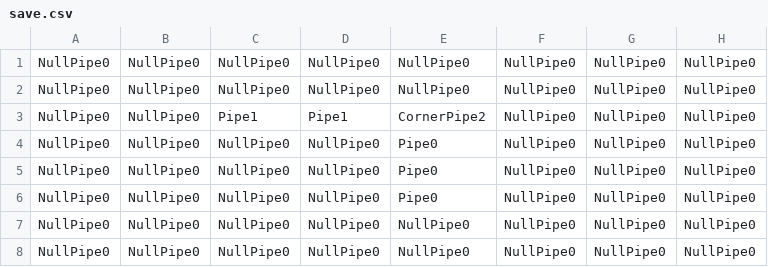
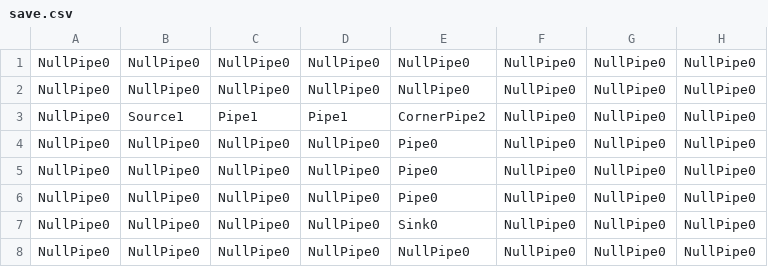
Before and after one commit to poshpotato/Water-Woes, a CSV file: save.csv, drawn as a sheet.

Commit message:
It was damn BOM. sorry Excel. I hate notepad++ now

```diff
--- a/save.csv
+++ b/save.csv
@@ -2,3 +2,3 @@ NullPipe0,NullPipe0,NullPipe0,NullPipe0,NullPipe0,NullPipe0,NullPipe0,NullPipe0
 NullPipe0,NullPipe0,NullPipe0,NullPipe0,NullPipe0,NullPipe0,NullPipe0,NullPipe0
-NullPipe0,NullPipe0,Pipe1,Pipe1,CornerPipe2,NullPipe0,NullPipe0,NullPipe0
+NullPipe0,Source1,Pipe1,Pipe1,CornerPipe2,NullPipe0,NullPipe0,NullPipe0
 NullPipe0,NullPipe0,NullPipe0,NullPipe0,Pipe0,NullPipe0,NullPipe0,NullPipe0
@@ -6,3 +6,3 @@ NullPipe0,NullPipe0,NullPipe0,NullPipe0,Pipe0,NullPipe0,NullPipe0,NullPipe0
 NullPipe0,NullPipe0,NullPipe0,NullPipe0,Pipe0,NullPipe0,NullPipe0,NullPipe0
-NullPipe0,NullPipe0,NullPipe0,NullPipe0,NullPipe0,NullPipe0,NullPipe0,NullPipe0
+NullPipe0,NullPipe0,NullPipe0,NullPipe0,Sink0,NullPipe0,NullPipe0,NullPipe0
 NullPipe0,NullPipe0,NullPipe0,NullPipe0,NullPipe0,NullPipe0,NullPipe0,NullPipe0
```
Also changed, not shown: 1 other file.
